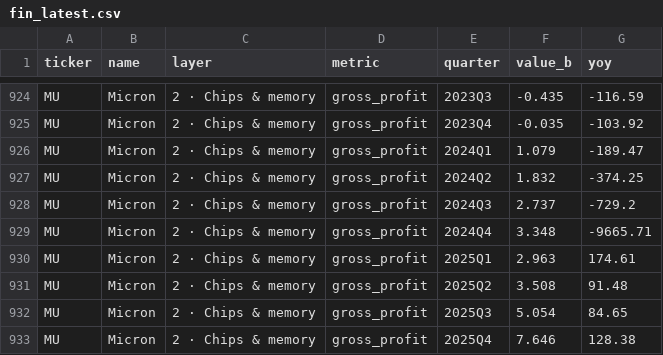
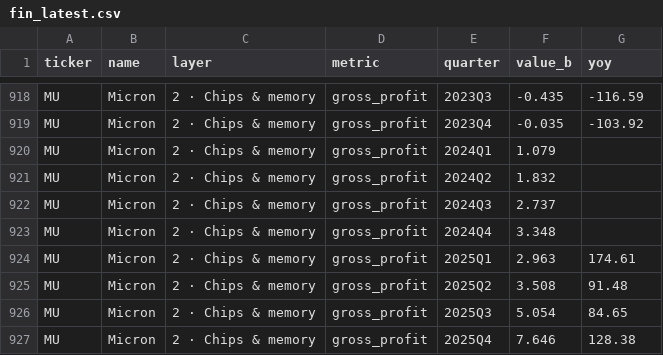
Before and after one commit to autkarsh025/follow-the-power, a CSV file: docs/data/fin_latest.csv, drawn as a sheet; only a part is shown, gaps mark what is left out; the diff covers the shown part only.

```diff
--- a/docs/data/fin_latest.csv
+++ b/docs/data/fin_latest.csv
@@ -925,6 +919,6 @@ MU,Micron,2 · Chips & memory,gross_profit,2023Q3,-0.435,-116.59
 MU,Micron,2 · Chips & memory,gross_profit,2023Q4,-0.035,-103.92
-MU,Micron,2 · Chips & memory,gross_profit,2024Q1,1.079,-189.47
-MU,Micron,2 · Chips & memory,gross_profit,2024Q2,1.832,-374.25
-MU,Micron,2 · Chips & memory,gross_profit,2024Q3,2.737,-729.2
-MU,Micron,2 · Chips & memory,gross_profit,2024Q4,3.348,-9665.71
+MU,Micron,2 · Chips & memory,gross_profit,2024Q1,1.079,
+MU,Micron,2 · Chips & memory,gross_profit,2024Q2,1.832,
+MU,Micron,2 · Chips & memory,gross_profit,2024Q3,2.737,
+MU,Micron,2 · Chips & memory,gross_profit,2024Q4,3.348,
 MU,Micron,2 · Chips & memory,gross_profit,2025Q1,2.963,174.61
```
Also changed, not shown: 6 removed rows and 13 edited cells elsewhere in this file, docs/data/fin_quarterly.csv, docs/data/quality_checks.csv, 3 other files.
